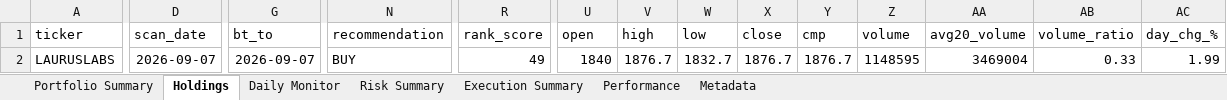
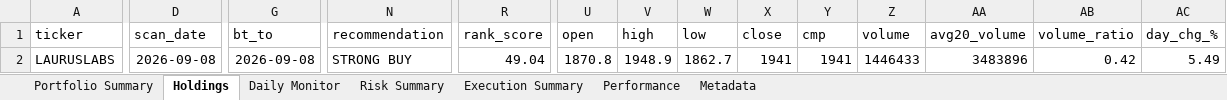
Before and after one commit to PavanSaiNekkala/Scanner, an Excel workbook: scanner_monitor/reports/latest/Portfolio_Report.xlsx, sheet Holdings, drawn as a sheet; only a part is shown, gaps mark what is left out; values as stored, in another font and other column widths than the file's, no borders; the diff covers the shown part only; the diff names each change by its address in the sheet, - before the commit and + after, or states it on an @@ line.

```diff
--- a/scanner_monitor/reports/latest/Portfolio_Report.xlsx (sheet Holdings)
+++ b/scanner_monitor/reports/latest/Portfolio_Report.xlsx (sheet Holdings)
-D2 (scan_date): 2026-09-07
+D2 (scan_date): 2026-09-08
-G2 (bt_to): 2026-09-07
+G2 (bt_to): 2026-09-08
-N2 (recommendation): BUY
+N2 (recommendation): STRONG BUY
-R2 (rank_score): 49
+R2 (rank_score): 49.04
-U2 (open): 1840
+U2 (open): 1870.8
-V2 (high): 1876.7
+V2 (high): 1948.9
-W2 (low): 1832.7
+W2 (low): 1862.7
-X2 (close): 1876.7
+X2 (close): 1941
-Y2 (cmp): 1876.7
+Y2 (cmp): 1941
-Z2 (volume): 1148595
+Z2 (volume): 1446433
-AA2 (avg20_volume): 3469004
+AA2 (avg20_volume): 3483896
-AB2 (volume_ratio): 0.33
+AB2 (volume_ratio): 0.42
-AC2 (day_chg_%): 1.99
+AC2 (day_chg_%): 5.49
```
Also changed, not shown: 84 edited cells elsewhere in this sheet, sheet Daily Monitor, sheet Risk Summary, sheet Metadata, 13 other files.
